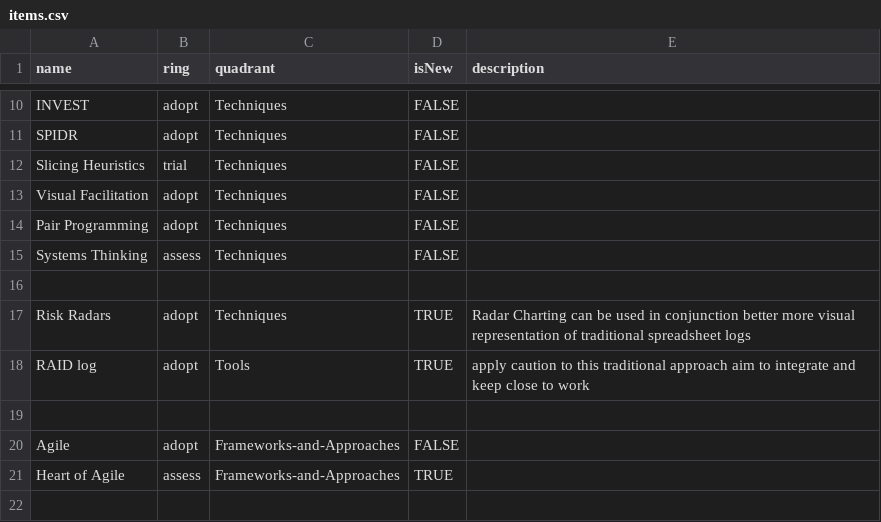
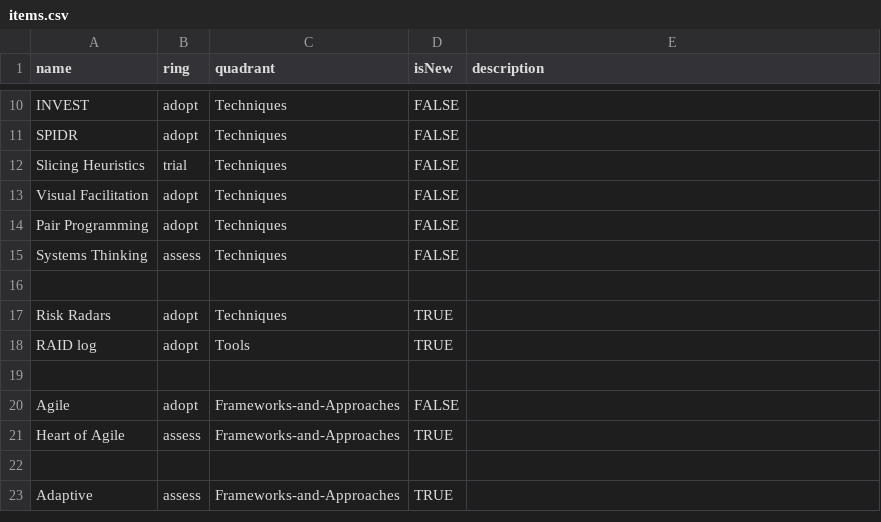
Before and after one commit to paul-aginicds/sonar, a CSV file: items.csv, drawn as a sheet; only a part is shown, gaps mark what is left out; the shorter side is filled out with more unchanged rows.

Commit message:
Update items.csv

```diff
--- a/items.csv
+++ b/items.csv
@@ -16,4 +16,4 @@ Systems Thinking,assess,Techniques,FALSE,
 
-Risk Radars,adopt,Techniques,TRUE,Radar Charting can be used in conjunction better more visual representation of traditional spreadsheet logs
-RAID log,adopt,Tools,TRUE,apply caution to this traditional approach  aim to integrate and keep close to work
+Risk Radars,adopt,Techniques,TRUE,
+RAID log,adopt,Tools,TRUE,
 
```
